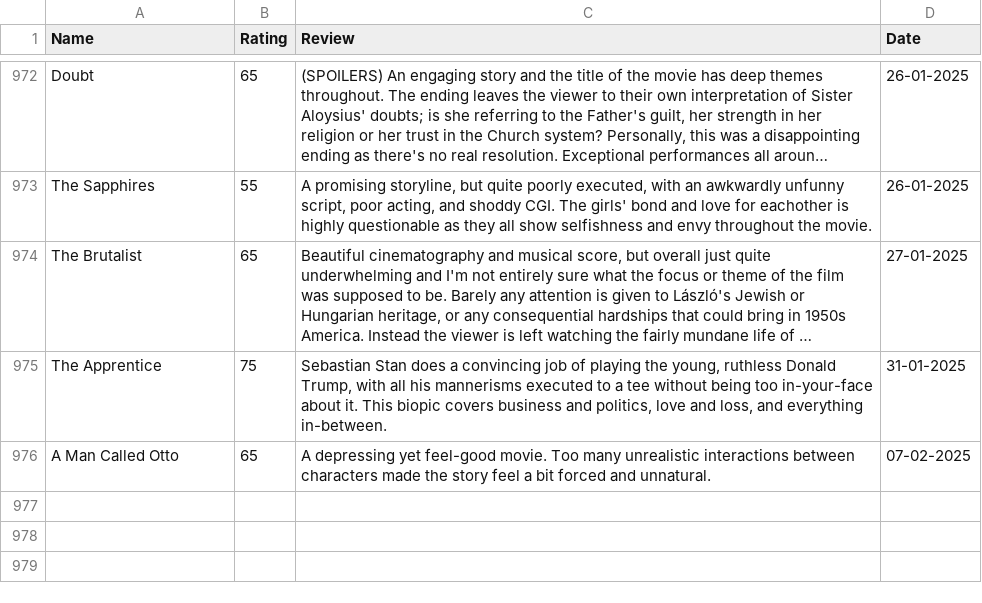
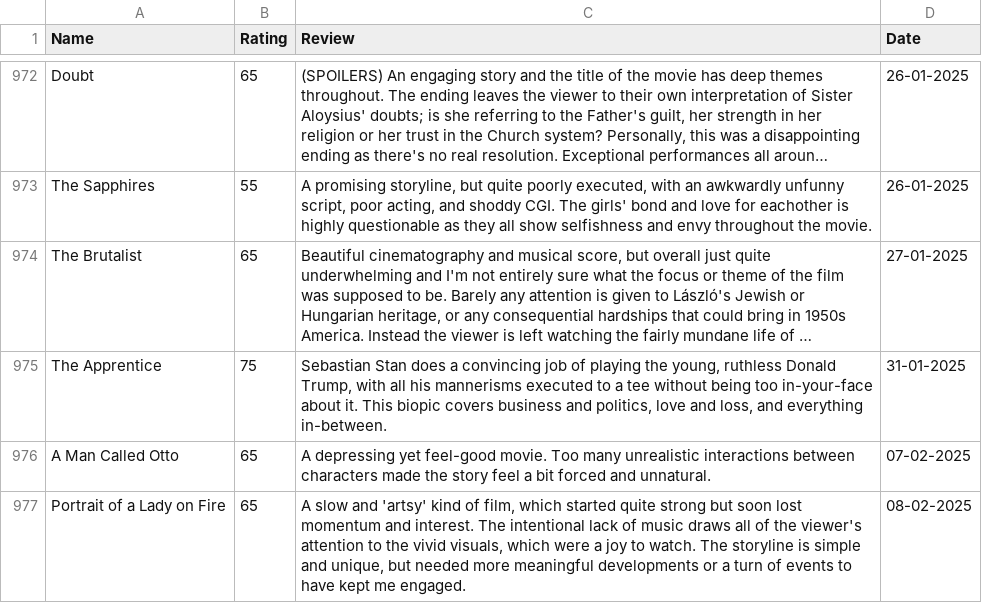
Before and after one commit to tnoel999888/lister, a CSV file: src/data/movie-ratings.csv, drawn as a sheet; only a part is shown, gaps mark what is left out; long unchanged cells end in ….

Commit message:
Update movie-ratings.csv

```diff
--- a/src/data/movie-ratings.csv
+++ b/src/data/movie-ratings.csv
@@ -976 +976,2 @@ The Apprentice,75,"Sebastian Stan does a convincing job of playing the young, ru
 A Man Called Otto,65,"A depressing yet feel-good movie. Too many unrealistic interactions between characters made the story feel a bit forced and unnatural.",07-02-2025
+Portrait of a Lady on Fire,65,"A slow and 'artsy' kind of film, which started quite strong but soon lost momentum and interest. The intentional lack of music draws all of the viewer's attention to the vivid visuals, which were a joy to watch. The storyline is simple and unique, but needed more meaningful developments or a turn of events to have kept me engaged.",08-02-2025
```
